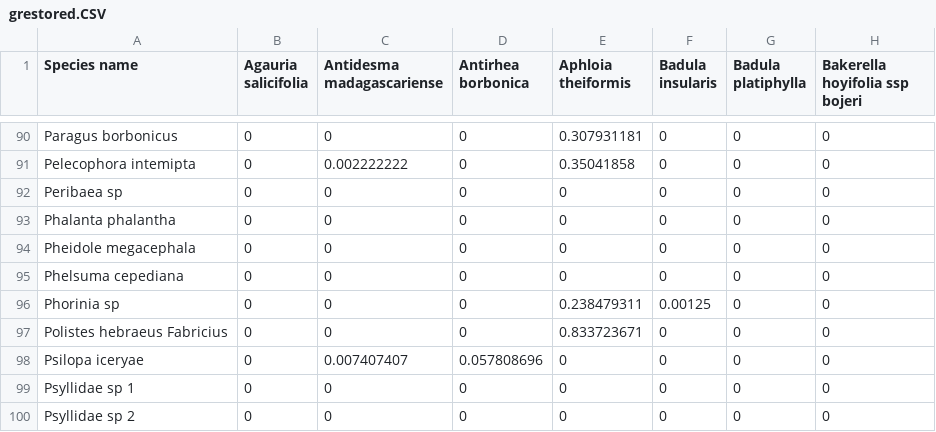
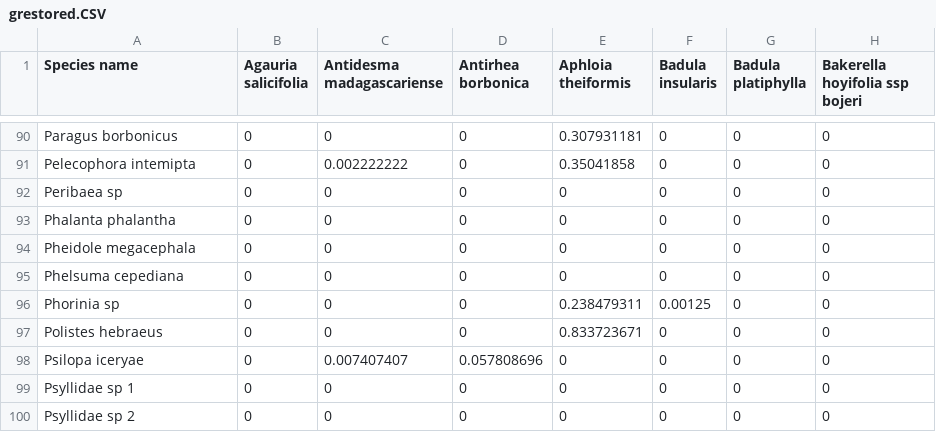
Before and after one commit to sarakosta/api, a CSV file: grestored.CSV, drawn as a sheet; only a part is shown, gaps mark what is left out; the diff names each change by its address in the sheet, - before the commit and + after, or states it on an @@ line.

```diff
--- a/grestored.CSV
+++ b/grestored.CSV
-A97 (Species name): Polistes hebraeus Fabricius
+A97 (Species name): Polistes hebraeus
```
Also changed, not shown: 28 other files.
